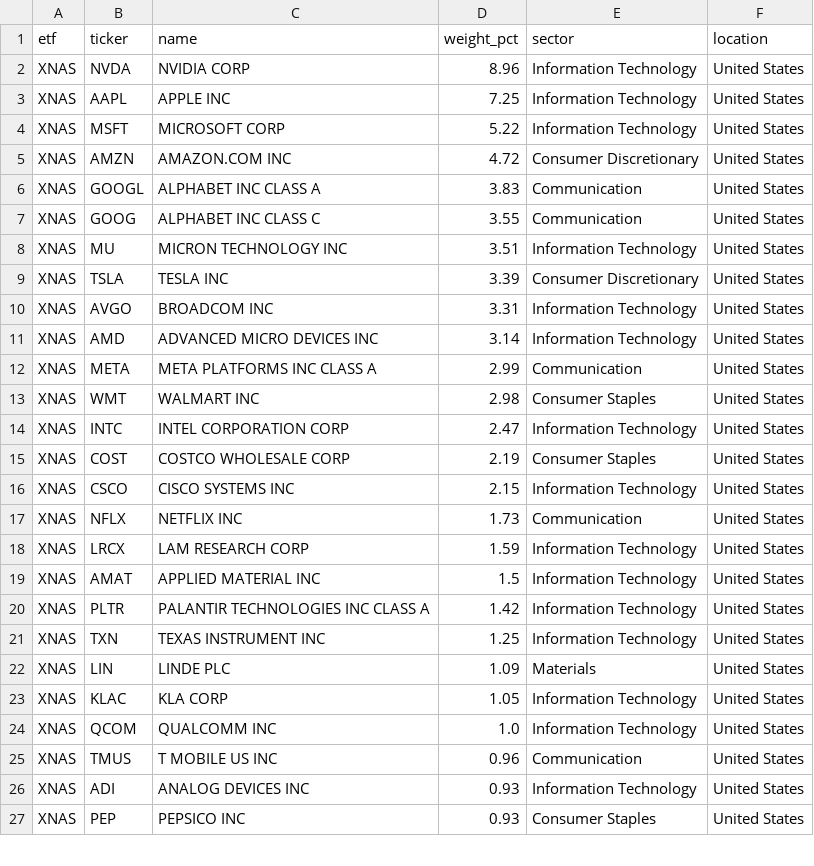
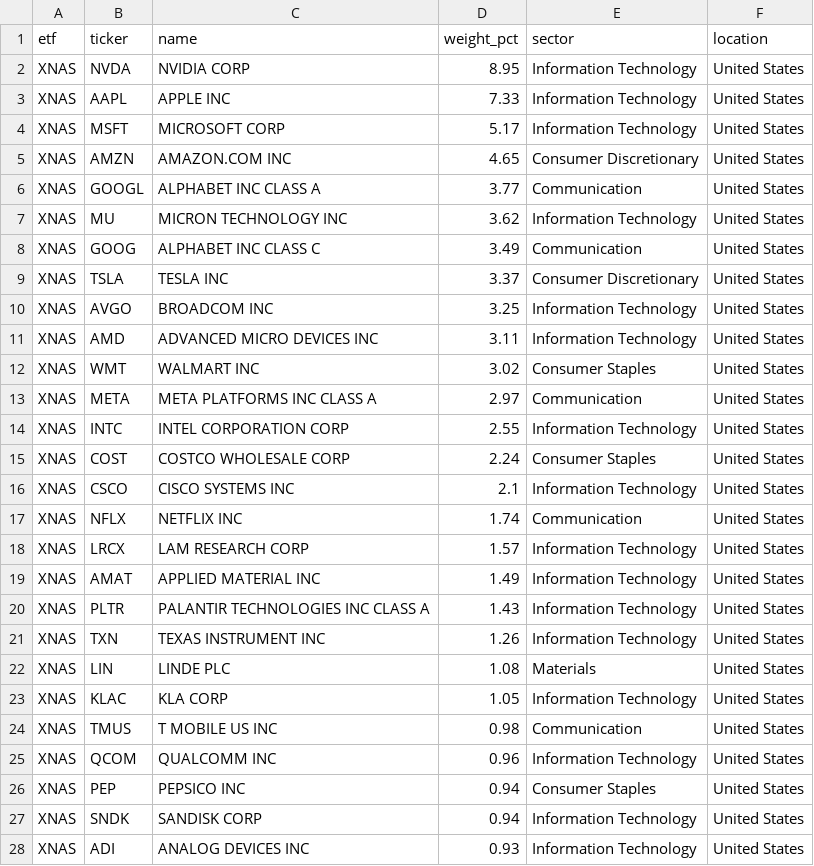
Before and after one commit to AndyOPDev/portfolio-tracker, a CSV file: data/holdings/XNAS_holdings.csv, drawn as a sheet; only a part is shown; the diff covers the shown part only.

```diff
--- a/data/holdings/XNAS_holdings.csv
+++ b/data/holdings/XNAS_holdings.csv
@@ -1,27 +1,28 @@
 etf,ticker,name,weight_pct,sector,location
-XNAS,NVDA,NVIDIA CORP,8.96,Information Technology,United States
-XNAS,AAPL,APPLE INC,7.25,Information Technology,United States
-XNAS,MSFT,MICROSOFT CORP,5.22,Information Technology,United States
-XNAS,AMZN,AMAZON.COM INC,4.72,Consumer Discretionary,United States
-XNAS,GOOGL,ALPHABET INC CLASS A,3.83,Communication,United States
-XNAS,GOOG,ALPHABET INC CLASS C,3.55,Communication,United States
-XNAS,MU,MICRON TECHNOLOGY INC,3.51,Information Technology,United States
-XNAS,TSLA,TESLA INC,3.39,Consumer Discretionary,United States
-XNAS,AVGO,BROADCOM INC,3.31,Information Technology,United States
-XNAS,AMD,ADVANCED MICRO DEVICES INC,3.14,Information Technology,United States
-XNAS,META,META PLATFORMS INC CLASS A,2.99,Communication,United States
-XNAS,WMT,WALMART INC,2.98,Consumer Staples,United States
-XNAS,INTC,INTEL CORPORATION CORP,2.47,Information Technology,United States
-XNAS,COST,COSTCO WHOLESALE CORP,2.19,Consumer Staples,United States
-XNAS,CSCO,CISCO SYSTEMS INC,2.15,Information Technology,United States
-XNAS,NFLX,NETFLIX INC,1.73,Communication,United States
-XNAS,LRCX,LAM RESEARCH CORP,1.59,Information Technology,United States
-XNAS,AMAT,APPLIED MATERIAL INC,1.5,Information Technology,United States
-XNAS,PLTR,PALANTIR TECHNOLOGIES INC CLASS A,1.42,Information Technology,United States
-XNAS,TXN,TEXAS INSTRUMENT INC,1.25,Information Technology,United States
-XNAS,LIN,LINDE PLC,1.09,Materials,United States
+XNAS,NVDA,NVIDIA CORP,8.95,Information Technology,United States
+XNAS,AAPL,APPLE INC,7.33,Information Technology,United States
+XNAS,MSFT,MICROSOFT CORP,5.17,Information Technology,United States
+XNAS,AMZN,AMAZON.COM INC,4.65,Consumer Discretionary,United States
+XNAS,GOOGL,ALPHABET INC CLASS A,3.77,Communication,United States
+XNAS,MU,MICRON TECHNOLOGY INC,3.62,Information Technology,United States
+XNAS,GOOG,ALPHABET INC CLASS C,3.49,Communication,United States
+XNAS,TSLA,TESLA INC,3.37,Consumer Discretionary,United States
+XNAS,AVGO,BROADCOM INC,3.25,Information Technology,United States
+XNAS,AMD,ADVANCED MICRO DEVICES INC,3.11,Information Technology,United States
+XNAS,WMT,WALMART INC,3.02,Consumer Staples,United States
+XNAS,META,META PLATFORMS INC CLASS A,2.97,Communication,United States
+XNAS,INTC,INTEL CORPORATION CORP,2.55,Information Technology,United States
+XNAS,COST,COSTCO WHOLESALE CORP,2.24,Consumer Staples,United States
+XNAS,CSCO,CISCO SYSTEMS INC,2.1,Information Technology,United States
+XNAS,NFLX,NETFLIX INC,1.74,Communication,United States
+XNAS,LRCX,LAM RESEARCH CORP,1.57,Information Technology,United States
+XNAS,AMAT,APPLIED MATERIAL INC,1.49,Information Technology,United States
+XNAS,PLTR,PALANTIR TECHNOLOGIES INC CLASS A,1.43,Information Technology,United States
+XNAS,TXN,TEXAS INSTRUMENT INC,1.26,Information Technology,United States
+XNAS,LIN,LINDE PLC,1.08,Materials,United States
 XNAS,KLAC,KLA CORP,1.05,Information Technology,United States
-XNAS,QCOM,QUALCOMM INC,1.0,Information Technology,United States
-XNAS,TMUS,T MOBILE US INC,0.96,Communication,United States
+XNAS,TMUS,T MOBILE US INC,0.98,Communication,United States
+XNAS,QCOM,QUALCOMM INC,0.96,Information Technology,United States
+XNAS,PEP,PEPSICO INC,0.94,Consumer Staples,United States
+XNAS,SNDK,SANDISK CORP,0.94,Information Technology,United States
 XNAS,ADI,ANALOG DEVICES INC,0.93,Information Technology,United States
-XNAS,PEP,PEPSICO INC,0.93,Consumer Staples,United States
```
Also changed, not shown: 7 added rows, 8 removed rows, 11 moved rows and 17 edited cells elsewhere in this file, data/holdings/EMRG_holdings.csv, 3 other files.
